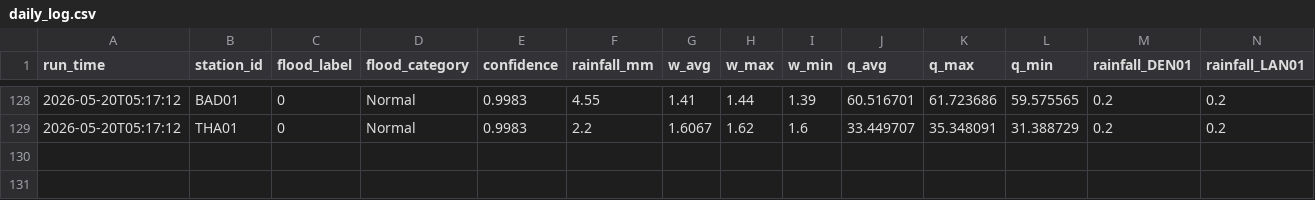
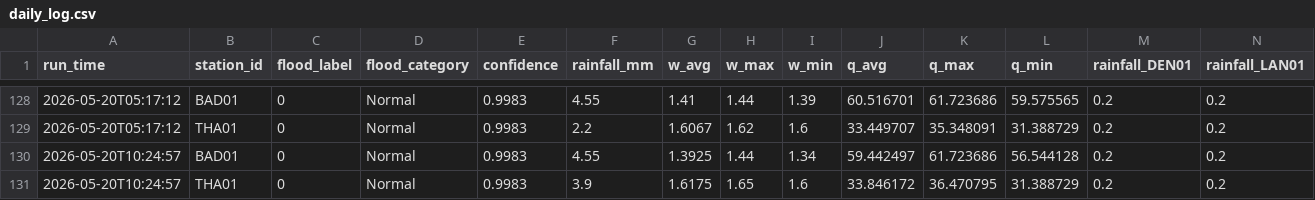
Before and after one commit to shehanhimasha/RTFD_Model, a CSV file: data/live/daily_log.csv, drawn as a sheet; only a part is shown, gaps mark what is left out; rows hold the shown columns only; the diff names each change by its address in the sheet, - before the commit and + after, or states it on an @@ line.

```diff
--- a/data/live/daily_log.csv
+++ b/data/live/daily_log.csv
+row 130: 2026-05-20T10:24:57 | BAD01 | 0 | Normal | 0.9983 | 4.55 | 1.3925 | 1.44 | 1.34 | 59.442497 | 61.723686 | 56.544128 | 0.2 | 0.2
+row 131: 2026-05-20T10:24:57 | THA01 | 0 | Normal | 0.9983 | 3.9 | 1.6175 | 1.65 | 1.6 | 33.846172 | 36.470795 | 31.388729 | 0.2 | 0.2
```
Also changed, not shown: 3 other files.
